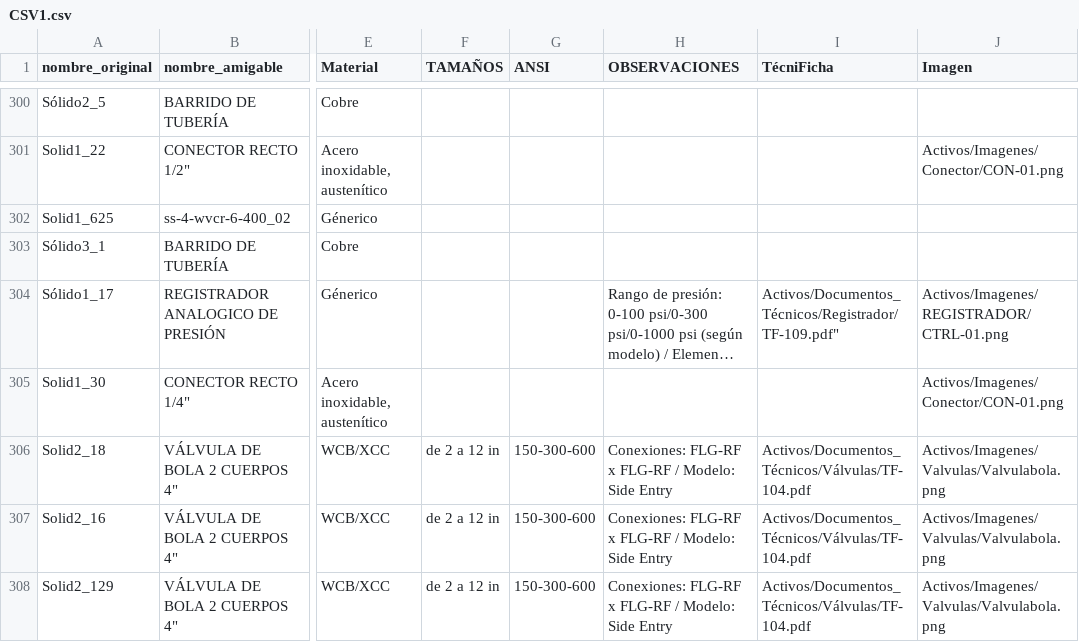
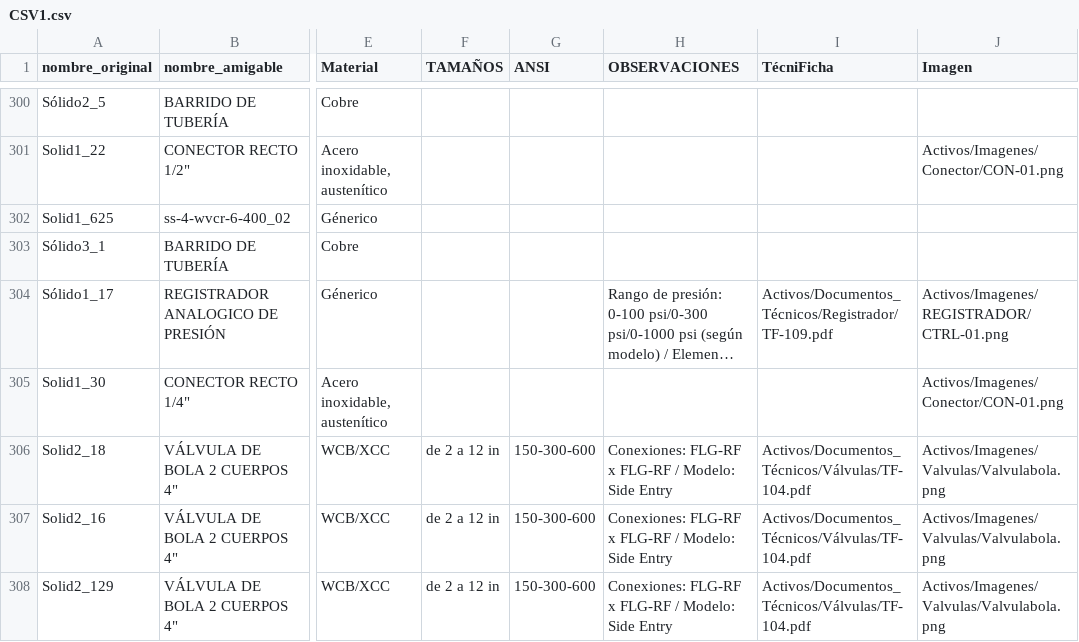
Before and after one commit to sedimacorp/Sedima_Visor, a CSV file: Datos/CSV1.csv, drawn as a sheet; only a part is shown, gaps mark what is left out; long unchanged cells end in …; the diff covers the shown part only; the diff names each change by its address in the sheet, - before the commit and + after, or states it on an @@ line.

Commit message:
dvsd

```diff
--- a/Datos/CSV1.csv
+++ b/Datos/CSV1.csv
-I304 (TécniFicha): Activos/Documentos_Técnicos/Registrador/TF-109.pdf"
+I304 (TécniFicha): Activos/Documentos_Técnicos/Registrador/TF-109.pdf
```
Also changed, not shown: 14 edited cells elsewhere in this file.
